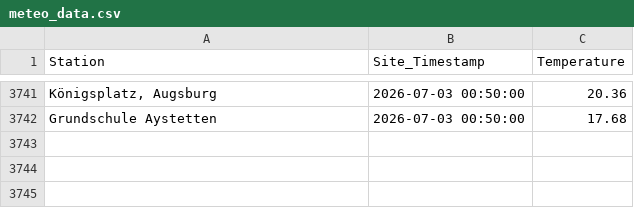
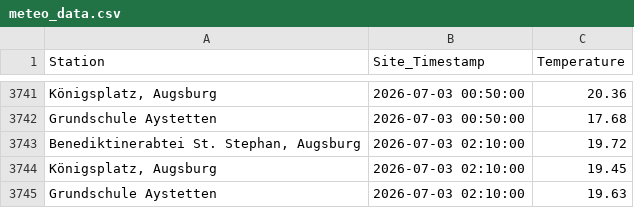
Before and after one commit to Mo4py/meteo_tracker, a CSV file: meteo_data.csv, drawn as a sheet; only a part is shown, gaps mark what is left out; the diff names each change by its address in the sheet, - before the commit and + after, or states it on an @@ line.

```diff
--- a/meteo_data.csv
+++ b/meteo_data.csv
+row 3743: Benediktinerabtei St. Stephan, Augsburg | 2026-07-03 02:10:00 | 19.72
+row 3744: Königsplatz, Augsburg | 2026-07-03 02:10:00 | 19.45
+row 3745: Grundschule Aystetten | 2026-07-03 02:10:00 | 19.63
```
